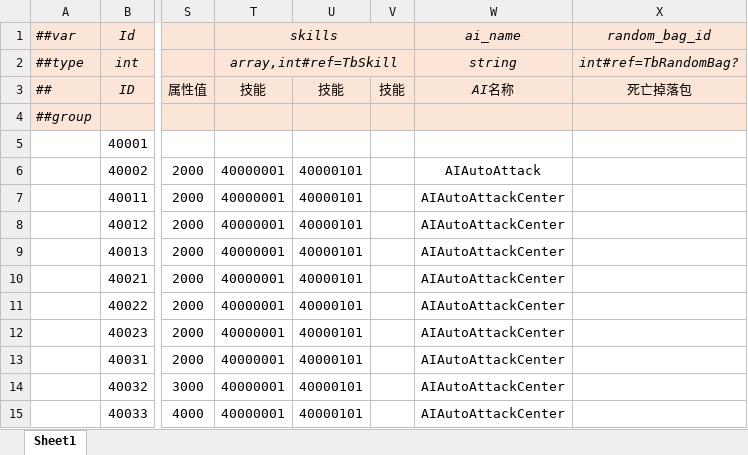
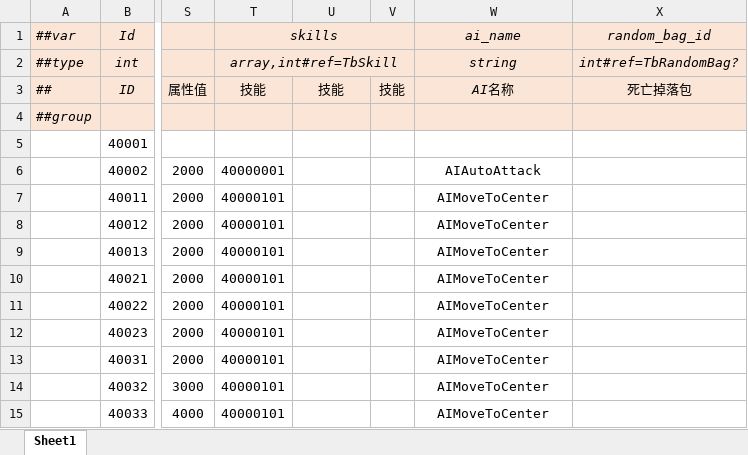
Before and after one commit to alsostone/com.stone.et8, an Excel workbook: Unity/Assets/Config/Excel/Datas/Unit/Soldier.xlsx, sheet Sheet1, drawn as a sheet; only a part is shown, gaps mark what is left out; values as stored, in another font and other column widths than the file's, no borders; the diff names each change by its address in the sheet, - before the commit and + after, or states it on an @@ line.

```diff
--- a/Unity/Assets/Config/Excel/Datas/Unit/Soldier.xlsx (sheet Sheet1)
+++ b/Unity/Assets/Config/Excel/Datas/Unit/Soldier.xlsx (sheet Sheet1)
-U6:U15: 40000101
+U6:U15: (empty)
-T7:T15: 40000001
+T7:T15: 40000101
-W7:W15: AIAutoAttackCenter
+W7:W15: AIMoveToCenter
```
Also changed, not shown: 11 other files.
